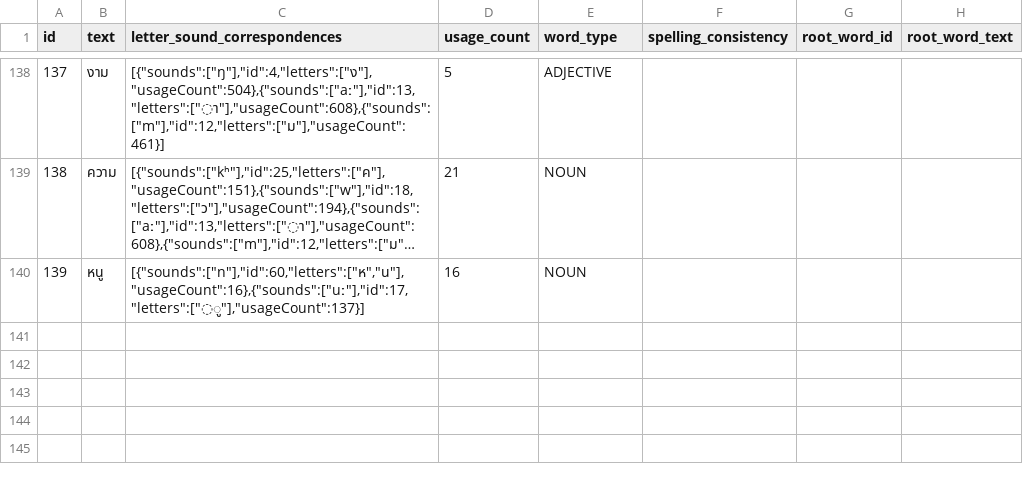
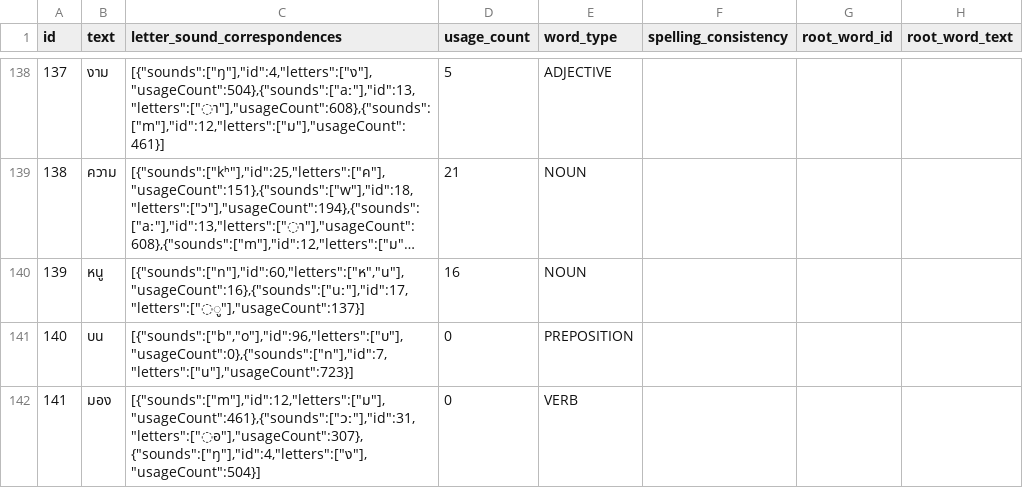
Before and after one commit to elimu-ai/webapp-lfs, a CSV file: lang-THA/words.csv, drawn as a sheet; only a part is shown, gaps mark what is left out; long unchanged cells end in ….

```diff
--- a/lang-THA/words.csv
+++ b/lang-THA/words.csv
@@ -140 +140,3 @@ id,text,letter_sound_correspondences,usage_count,word_type,spelling_consistency,
 139,หนู,"[{""sounds"":[""n""],""id"":60,""letters"":[""ห"",""น""],""usageCount"":16},{""sounds"":[""uː""],""id"":17,""letters"":[""◌ู""],""usageCount"":137}]",16,NOUN,,,
+140,บน,"[{""sounds"":[""b"",""o""],""id"":96,""letters"":[""บ""],""usageCount"":0},{""sounds"":[""n""],""id"":7,""letters"":[""น""],""usageCount"":723}]",0,PREPOSITION,,,
+141,มอง,"[{""sounds"":[""m""],""id"":12,""letters"":[""ม""],""usageCount"":461},{""sounds"":[""ɔː""],""id"":31,""letters"":[""◌อ""],""usageCount"":307},{""sounds"":[""ŋ""],""id"":4,""letters"":[""ง""],""usageCount"":504}]",0,VERB,,,
```
Also changed, not shown: lang-HIN/images.csv, lang-HIN/storybooks.csv, 15 other files.
